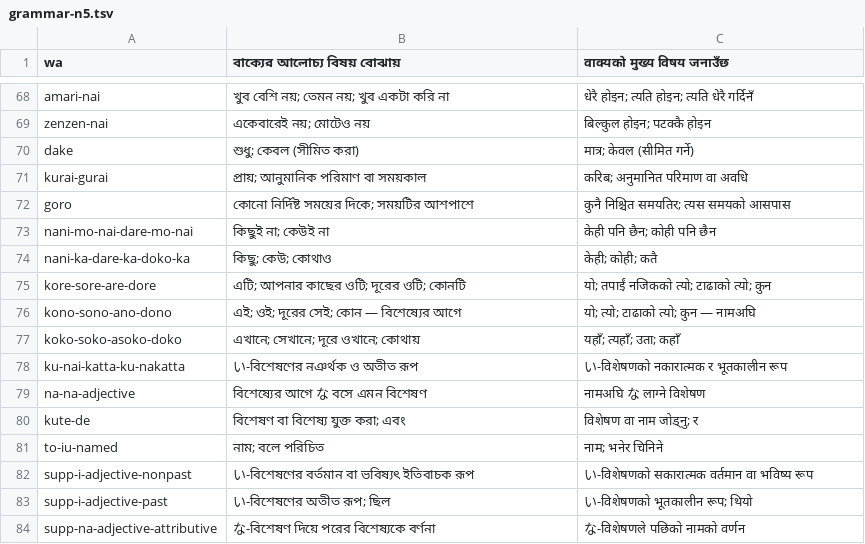
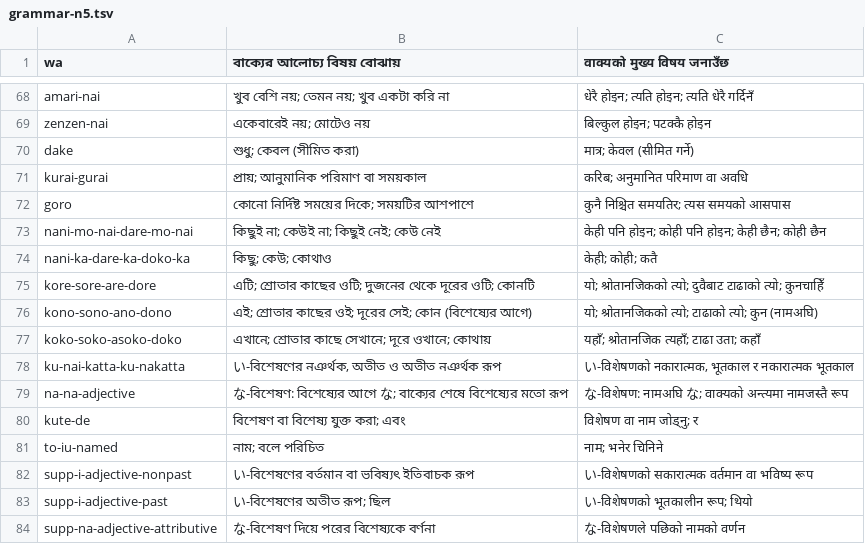
Before and after one commit to Mr04Nazmul/nihongo-path, a TSV file: translations/grammar-n5.tsv, drawn as a sheet; only a part is shown, gaps mark what is left out.

```diff
--- a/translations/grammar-n5.tsv
+++ b/translations/grammar-n5.tsv
@@ -72,9 +72,9 @@ kurai-gurai	প্রায়; আনুমানিক পরিমাণ বা
 goro	কোনো নির্দিষ্ট সময়ের দিকে; সময়টির আশপাশে	कुनै निश्चित समयतिर; त्यस समयको आसपास
-nani-mo-nai-dare-mo-nai	কিছুই না; কেউই না	केही पनि छैन; कोही पनि छैन
+nani-mo-nai-dare-mo-nai	কিছুই না; কেউই না; কিছুই নেই; কেউ নেই	केही पनि होइन; कोही पनि होइन; केही छैन; कोही छैन
 nani-ka-dare-ka-doko-ka	কিছু; কেউ; কোথাও	केही; कोही; कतै
-kore-sore-are-dore	এটি; আপনার কাছের ওটি; দূরের ওটি; কোনটি	यो; तपाईं नजिकको त्यो; टाढाको त्यो; कुन
-kono-sono-ano-dono	এই; ওই; দূরের সেই; কোন — বিশেষ্যের আগে	यो; त्यो; टाढाको त्यो; कुन — नामअघि
-koko-soko-asoko-doko	এখানে; সেখানে; দূরে ওখানে; কোথায়	यहाँ; त्यहाँ; उता; कहाँ
-ku-nai-katta-ku-nakatta	い-বিশেষণের নঞর্থক ও অতীত রূপ	い-विशेषणको नकारात्मक र भूतकालीन रूप
-na-na-adjective	বিশেষ্যের আগে な বসে এমন বিশেষণ	नामअघि な लाग्ने विशेषण
+kore-sore-are-dore	এটি; শ্রোতার কাছের ওটি; দুজনের থেকে দূরের ওটি; কোনটি	यो; श्रोतानजिकको त्यो; दुवैबाट टाढाको त्यो; कुनचाहिँ
+kono-sono-ano-dono	এই; শ্রোতার কাছের ওই; দূরের সেই; কোন (বিশেষ্যের আগে)	यो; श्रोतानजिकको त्यो; टाढाको त्यो; कुन (नामअघि)
+koko-soko-asoko-doko	এখানে; শ্রোতার কাছে সেখানে; দূরে ওখানে; কোথায়	यहाँ; श्रोतानजिक त्यहाँ; टाढा उता; कहाँ
+ku-nai-katta-ku-nakatta	い-বিশেষণের নঞর্থক, অতীত ও অতীত নঞর্থক রূপ	い-विशेषणको नकारात्मक, भूतकाल र नकारात्मक भूतकाल
+na-na-adjective	な-বিশেষণ: বিশেষ্যের আগে な; বাক্যের শেষে বিশেষ্যের মতো রূপ	な-विशेषण: नामअघि な; वाक्यको अन्त्यमा नामजस्तै रूप
 kute-de	বিশেষণ বা বিশেষ্য যুক্ত করা; এবং	विशेषण वा नाम जोड्नु; र
```
Also changed, not shown: translations/example-entry-overrides.tsv, 4 other files.
